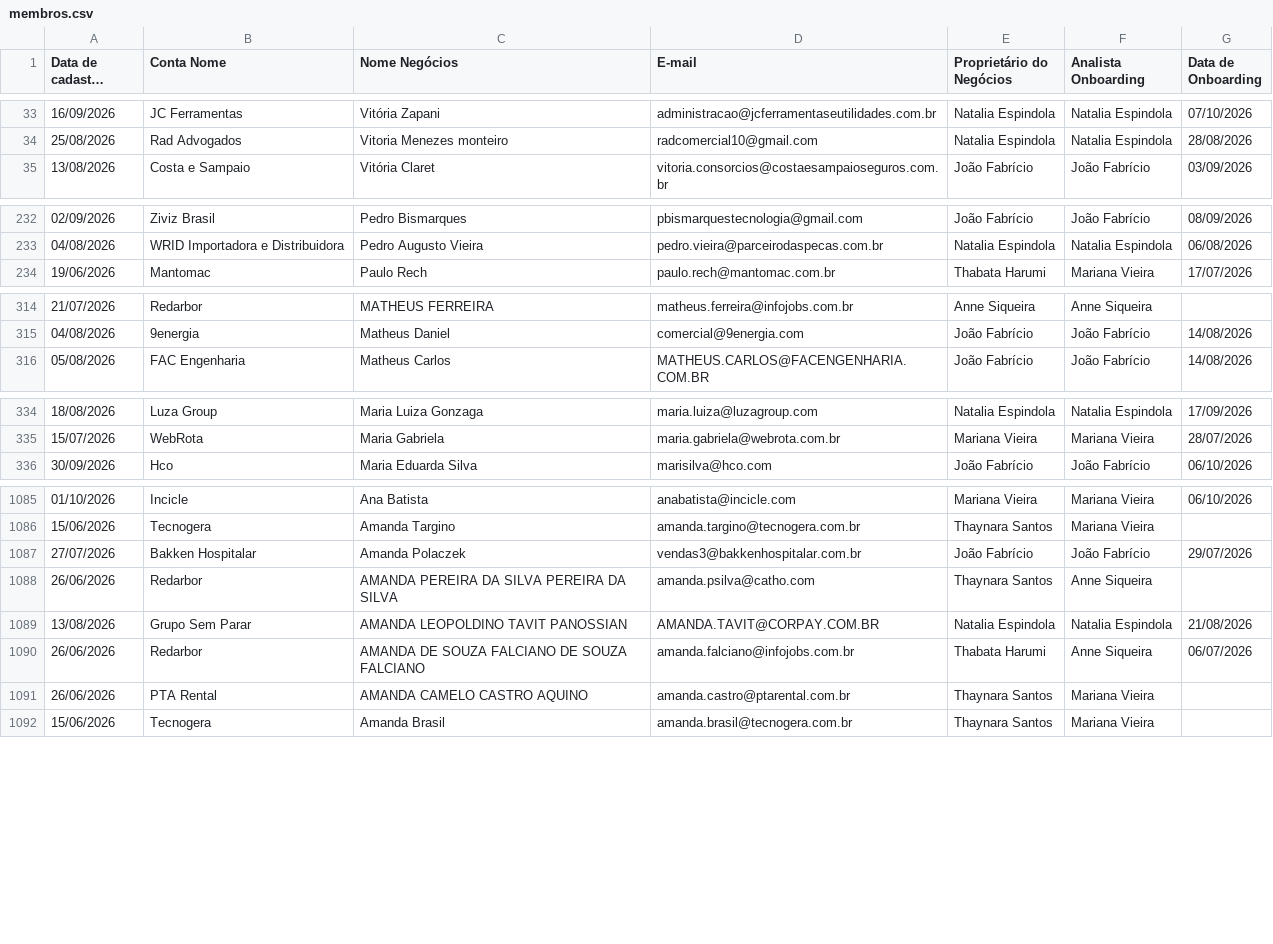
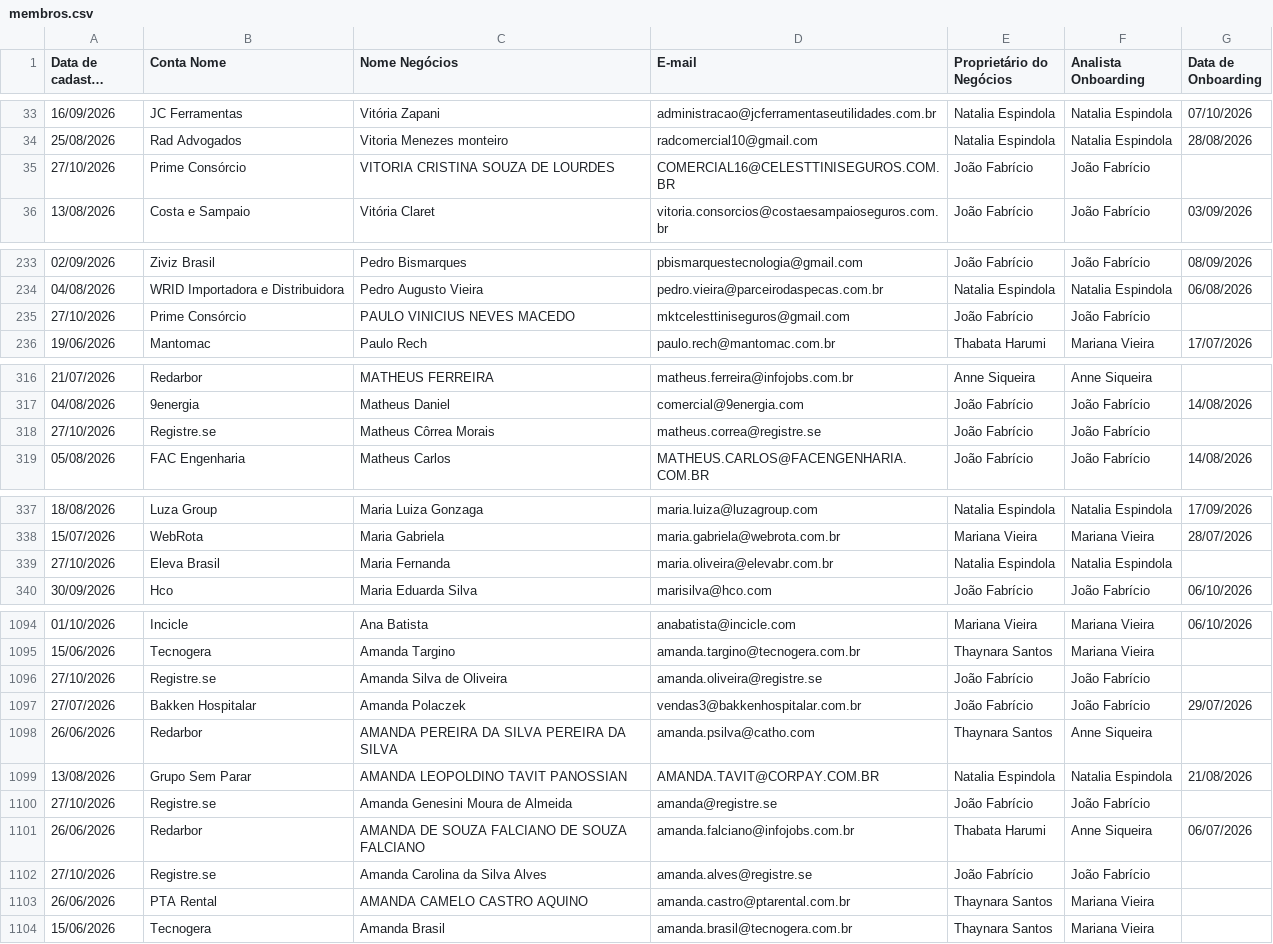
Before and after one commit to thaynarasantos-sketch/Onboardingpipelovers, a CSV file: data/membros.csv, drawn as a sheet; only a part is shown, gaps mark what is left out; long unchanged cells end in …; the diff covers the shown part only; the diff names each change by its address in the sheet, - before the commit and + after, or states it on an @@ line.

Commit message:
Update membros.csv

```diff
--- a/data/membros.csv
+++ b/data/membros.csv
+row 35: 27/10/2026 | Prime Consórcio | VITORIA CRISTINA SOUZA DE LOURDES | COMERCIAL16@CELESTTINISEGUROS.COM.BR | João Fabrício | João Fabrício
+row 235: 27/10/2026 | Prime Consórcio | PAULO VINICIUS NEVES MACEDO | mktcelesttiniseguros@gmail.com | João Fabrício | João Fabrício
+row 318: 27/10/2026 | Registre.se | Matheus Côrrea Morais | matheus.correa@registre.se | João Fabrício | João Fabrício
+row 339: 27/10/2026 | Eleva Brasil | Maria Fernanda | maria.oliveira@elevabr.com.br | Natalia Espindola | Natalia Espindola
+row 1096: 27/10/2026 | Registre.se | Amanda Silva de Oliveira | amanda.oliveira@registre.se | João Fabrício | João Fabrício
+row 1100: 27/10/2026 | Registre.se | Amanda Genesini Moura de Almeida | amanda@registre.se | João Fabrício | João Fabrício
+row 1102: 27/10/2026 | Registre.se | Amanda Carolina da Silva Alves | amanda.alves@registre.se | João Fabrício | João Fabrício
```
Also changed, not shown: 6 added rows, 1 removed row and 2 edited cells elsewhere in this file.
